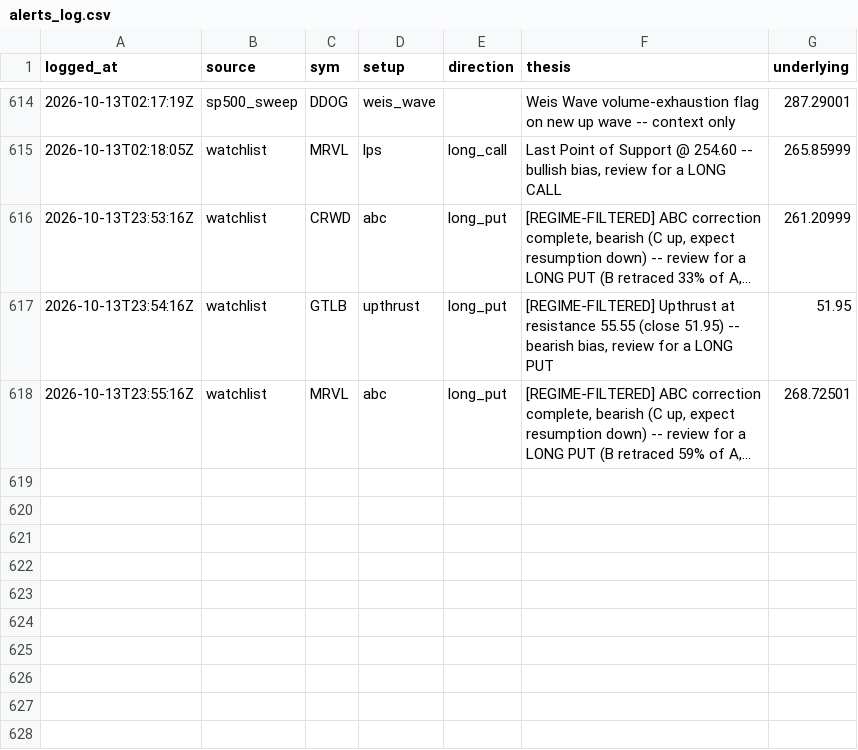
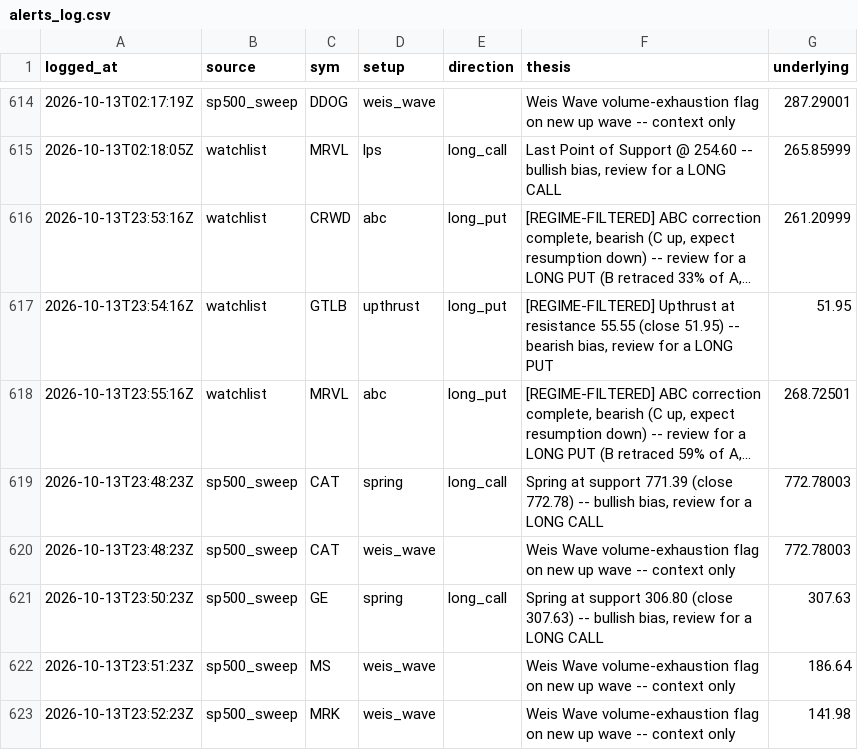
Before and after one commit to phani4393/wyckoff-scanner-ci, a CSV file: data/alerts_log.csv, drawn as a sheet; only a part is shown, gaps mark what is left out; long unchanged cells end in …; the diff names each change by its address in the sheet, - before the commit and + after, or states it on an @@ line.

```diff
--- a/data/alerts_log.csv
+++ b/data/alerts_log.csv
+row 619: 2026-10-13T23:48:23Z | sp500_sweep | CAT | spring | long_call | Spring at support 771.39 (close 772.78) -- bullish bias, review for a LONG CALL | 772.78003
+row 620: 2026-10-13T23:48:23Z | sp500_sweep | CAT | weis_wave |  | Weis Wave volume-exhaustion flag on new up wave -- context only | 772.78003
+row 621: 2026-10-13T23:50:23Z | sp500_sweep | GE | spring | long_call | Spring at support 306.80 (close 307.63) -- bullish bias, review for a LONG CALL | 307.63
+row 622: 2026-10-13T23:51:23Z | sp500_sweep | MS | weis_wave |  | Weis Wave volume-exhaustion flag on new up wave -- context only | 186.64
+row 623: 2026-10-13T23:52:23Z | sp500_sweep | MRK | weis_wave |  | Weis Wave volume-exhaustion flag on new up wave -- context only | 141.98
```
